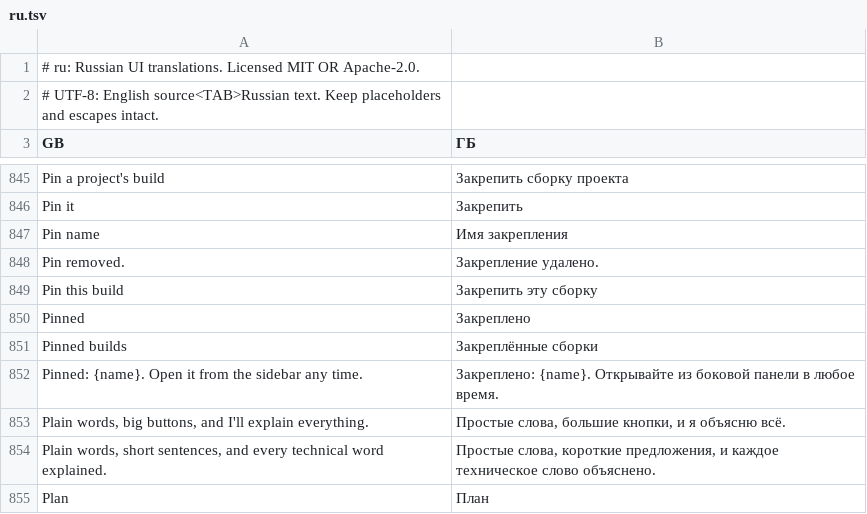
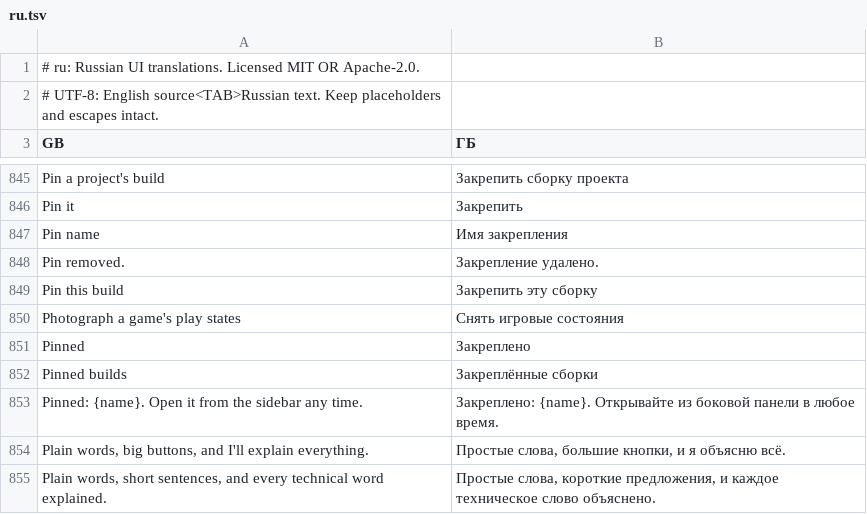
Before and after one commit to wanggit/craft-anything-game, a TSV file: crates/ui-egui/src/i18n/ru.tsv, drawn as a sheet; only a part is shown, gaps mark what is left out; the shorter side is filled out with more unchanged rows.

```diff
--- a/crates/ui-egui/src/i18n/ru.tsv
+++ b/crates/ui-egui/src/i18n/ru.tsv
@@ -849,2 +849,3 @@ Pin removed.	Закрепление удалено.
 Pin this build	Закрепить эту сборку
+Photograph a game's play states	Снять игровые состояния
 Pinned	Закреплено
```
Also changed, not shown: crates/ui-egui/src/i18n/cs.tsv, crates/ui-egui/src/i18n/de.tsv, 9 other files.
